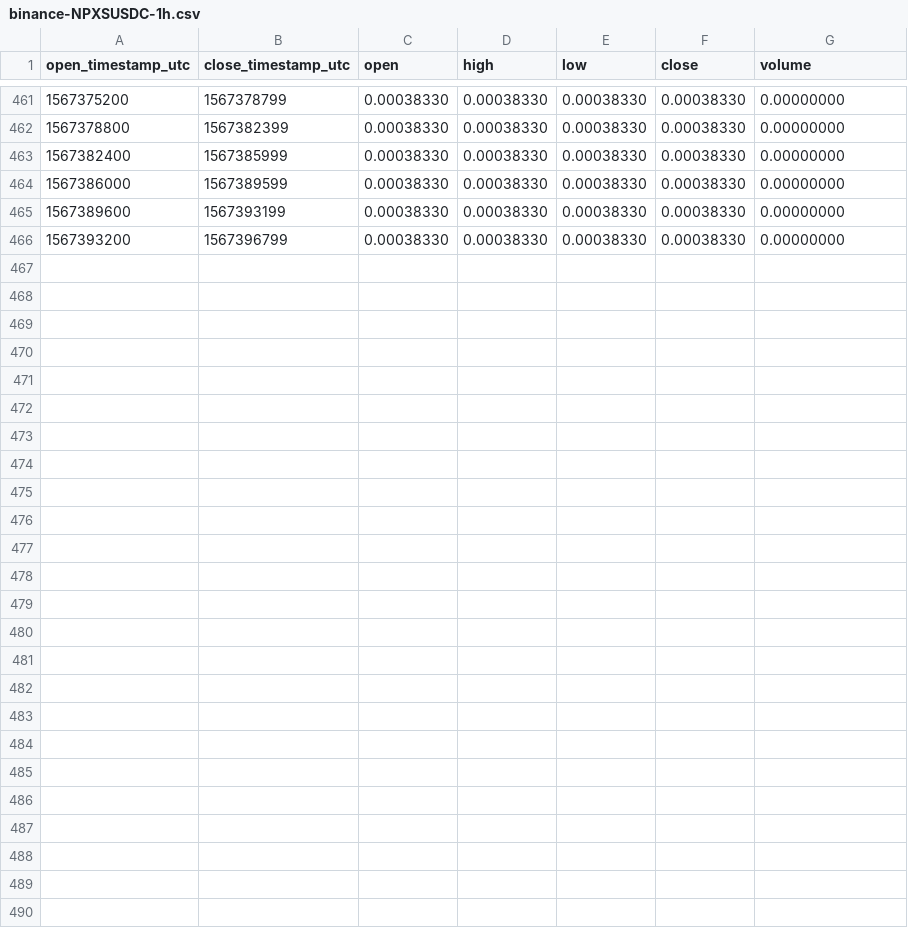
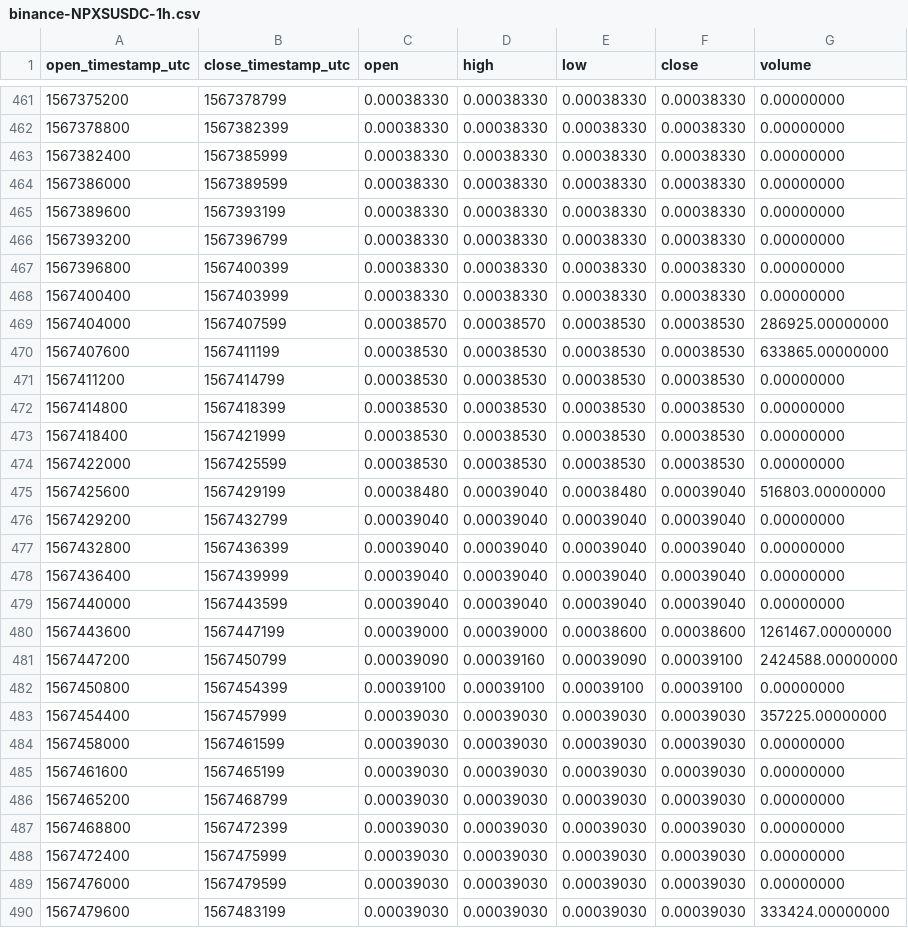
Before and after one commit to cryptobigbro/binance-NPXSUSDC, a CSV file: binance-NPXSUSDC-1h.csv, drawn as a sheet; only a part is shown, gaps mark what is left out.

Commit message:
Update OHLCV data.

```diff
--- a/binance-NPXSUSDC-1h.csv
+++ b/binance-NPXSUSDC-1h.csv
@@ -466 +466,25 @@ open_timestamp_utc,close_timestamp_utc,open,high,low,close,volume
 1567393200,1567396799,0.00038330,0.00038330,0.00038330,0.00038330,0.00000000
+1567396800,1567400399,0.00038330,0.00038330,0.00038330,0.00038330,0.00000000
+1567400400,1567403999,0.00038330,0.00038330,0.00038330,0.00038330,0.00000000
+1567404000,1567407599,0.00038570,0.00038570,0.00038530,0.00038530,286925.00000000
+1567407600,1567411199,0.00038530,0.00038530,0.00038530,0.00038530,633865.00000000
+1567411200,1567414799,0.00038530,0.00038530,0.00038530,0.00038530,0.00000000
+1567414800,1567418399,0.00038530,0.00038530,0.00038530,0.00038530,0.00000000
+1567418400,1567421999,0.00038530,0.00038530,0.00038530,0.00038530,0.00000000
+1567422000,1567425599,0.00038530,0.00038530,0.00038530,0.00038530,0.00000000
+1567425600,1567429199,0.00038480,0.00039040,0.00038480,0.00039040,516803.00000000
+1567429200,1567432799,0.00039040,0.00039040,0.00039040,0.00039040,0.00000000
+1567432800,1567436399,0.00039040,0.00039040,0.00039040,0.00039040,0.00000000
+1567436400,1567439999,0.00039040,0.00039040,0.00039040,0.00039040,0.00000000
+1567440000,1567443599,0.00039040,0.00039040,0.00039040,0.00039040,0.00000000
+1567443600,1567447199,0.00039000,0.00039000,0.00038600,0.00038600,1261467.00000000
+1567447200,1567450799,0.00039090,0.00039160,0.00039090,0.00039100,2424588.00000000
+1567450800,1567454399,0.00039100,0.00039100,0.00039100,0.00039100,0.00000000
+1567454400,1567457999,0.00039030,0.00039030,0.00039030,0.00039030,357225.00000000
+1567458000,1567461599,0.00039030,0.00039030,0.00039030,0.00039030,0.00000000
+1567461600,1567465199,0.00039030,0.00039030,0.00039030,0.00039030,0.00000000
+1567465200,1567468799,0.00039030,0.00039030,0.00039030,0.00039030,0.00000000
+1567468800,1567472399,0.00039030,0.00039030,0.00039030,0.00039030,0.00000000
+1567472400,1567475999,0.00039030,0.00039030,0.00039030,0.00039030,0.00000000
+1567476000,1567479599,0.00039030,0.00039030,0.00039030,0.00039030,0.00000000
+1567479600,1567483199,0.00039030,0.00039030,0.00039030,0.00039030,333424.00000000
```
Also changed, not shown: binance-NPXSUSDC-1d.csv, 1 other file.
